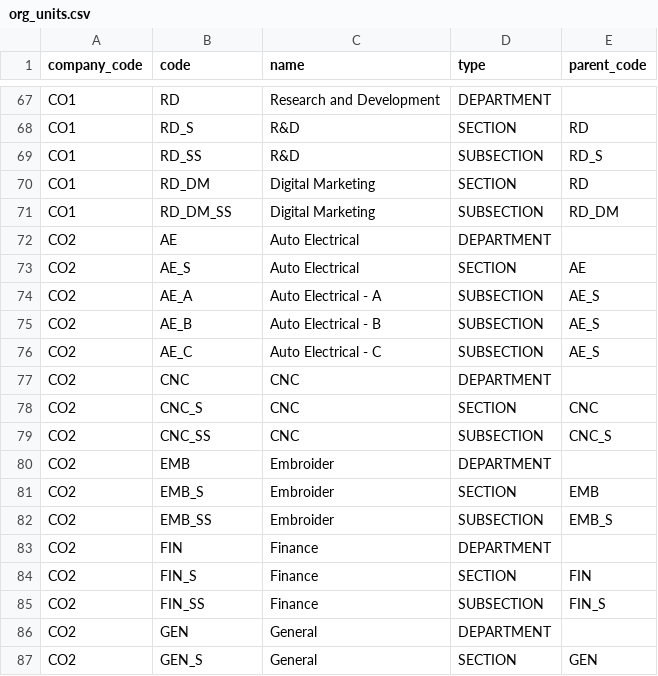
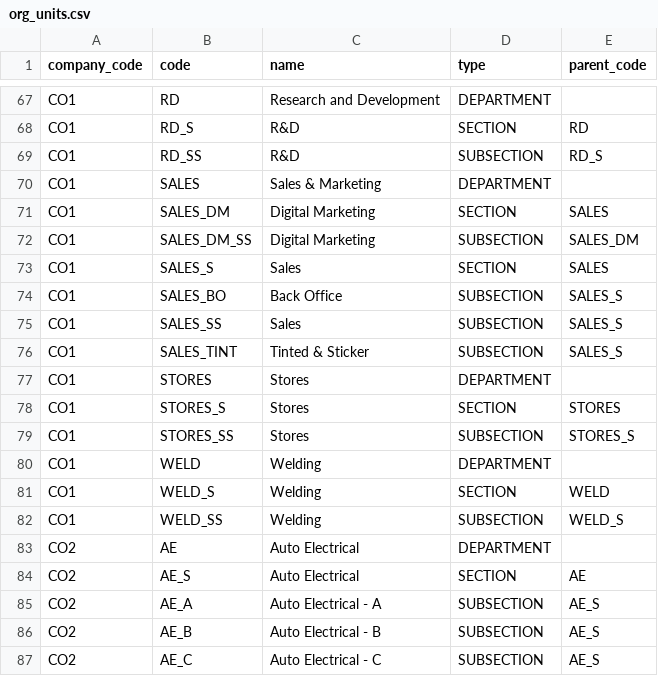
Before and after one commit to ECW-IT/V2_HRMIS, a CSV file: docs/mapping/org_units.csv, drawn as a sheet; only a part is shown, gaps mark what is left out; the shorter side is filled out with more unchanged rows; the diff covers the shown part only.

Commit message:
Implement Department Break Down and Search Functionality in Org Tree
- Added a new method to reset the expanded state of the Org Tree when the search input is cleared.
- Introduced functionality to expand ancestors of matched units during search to maintain context.
- Updated the Org Tree view and navigation labels to reflect the new terminology for departments.
- Enhanced tests to verify the correct display of departments and their hierarchical structure in the Org Tree.
- Adjusted the UI to improve user experience when managing organizational units.

```diff
--- a/docs/mapping/org_units.csv
+++ b/docs/mapping/org_units.csv
@@ -69,4 +69,15 @@ CO1,RD_S,R&D,SECTION,RD
 CO1,RD_SS,R&D,SUBSECTION,RD_S
-CO1,RD_DM,Digital Marketing,SECTION,RD
-CO1,RD_DM_SS,Digital Marketing,SUBSECTION,RD_DM
+CO1,SALES,Sales & Marketing,DEPARTMENT,
+CO1,SALES_DM,Digital Marketing,SECTION,SALES
+CO1,SALES_DM_SS,Digital Marketing,SUBSECTION,SALES_DM
+CO1,SALES_S,Sales,SECTION,SALES
+CO1,SALES_BO,Back Office,SUBSECTION,SALES_S
+CO1,SALES_SS,Sales,SUBSECTION,SALES_S
+CO1,SALES_TINT,Tinted & Sticker,SUBSECTION,SALES_S
+CO1,STORES,Stores,DEPARTMENT,
+CO1,STORES_S,Stores,SECTION,STORES
+CO1,STORES_SS,Stores,SUBSECTION,STORES_S
+CO1,WELD,Welding,DEPARTMENT,
+CO1,WELD_S,Welding,SECTION,WELD
+CO1,WELD_SS,Welding,SUBSECTION,WELD_S
 CO2,AE,Auto Electrical,DEPARTMENT,
```
Also changed, not shown: 11 added rows and 4 edited cells elsewhere in this file, 38 other files.
